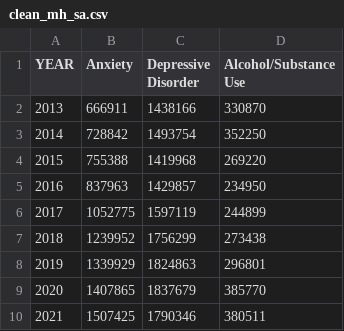
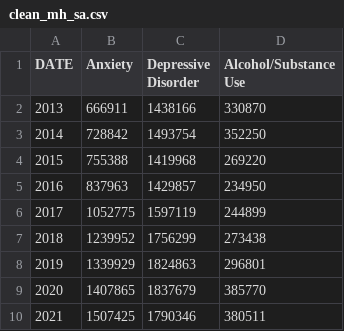
Before and after one commit to jbgraham073/ai_group_project_1, a CSV file: resources/clean_data/annual/clean_mh_sa.csv (was resources/clean_data/clean_mh_sa.csv), drawn as a sheet.

Commit message:
Data cleaning, compilation, and initial explorations from 02/08/24

```diff
--- a/resources/clean_data/clean_mh_sa.csv
+++ b/resources/clean_data/annual/clean_mh_sa.csv
@@ -1,2 +1,2 @@
-YEAR,Anxiety,Depressive Disorder,Alcohol/Substance Use
+DATE,Anxiety,Depressive Disorder,Alcohol/Substance Use
 2013,666911,1438166,330870
```
Also changed, not shown: resources/clean_data/annual/crime_rates.csv, resources/clean_data/monthly/clean_fed_surplus_deficit.csv, 21 other files.
